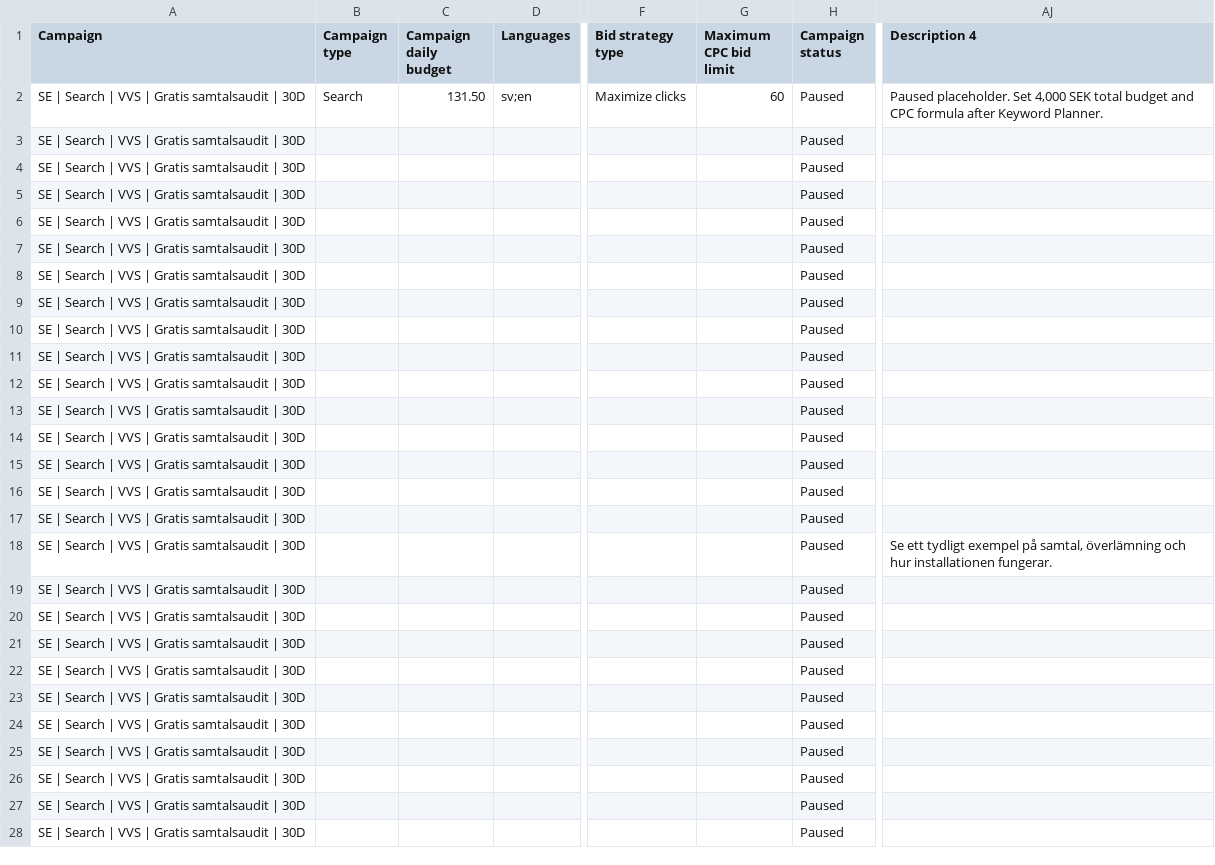
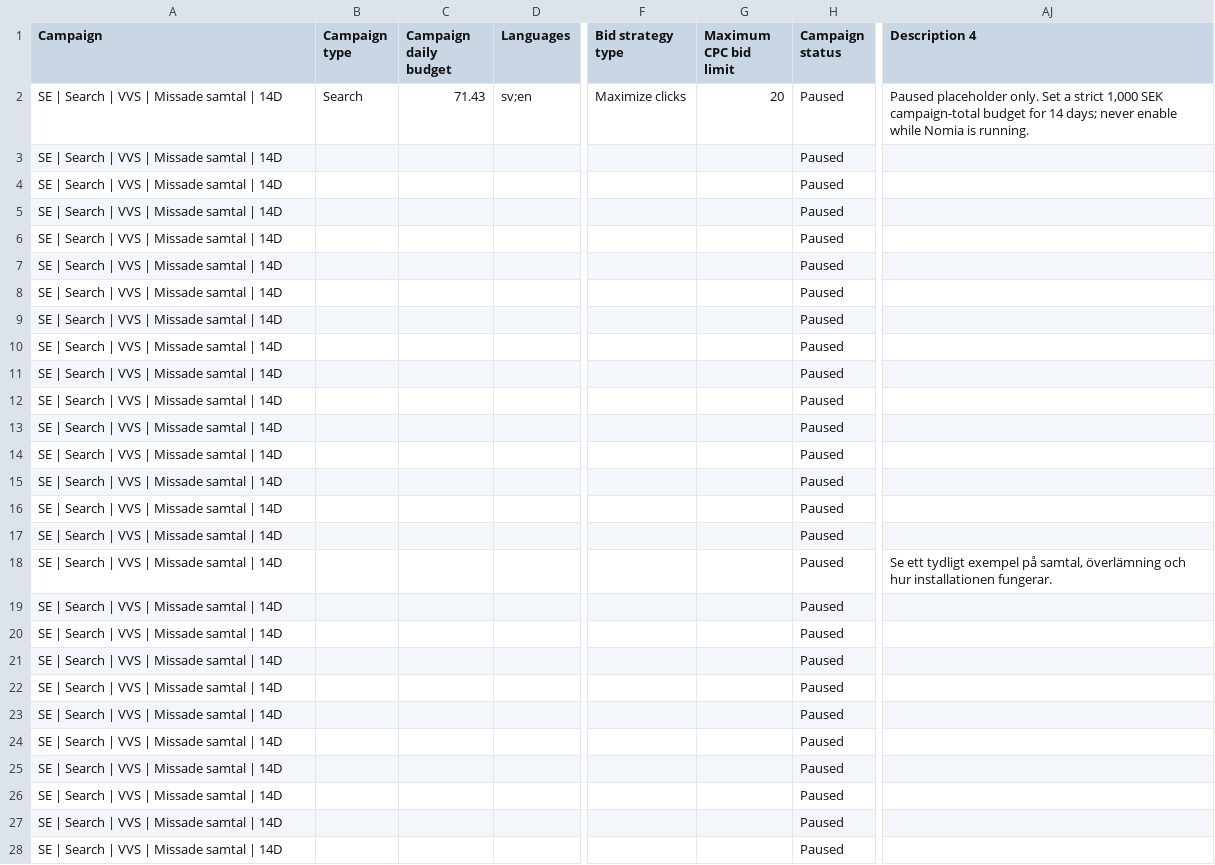
Before and after one commit to trueeveimage-cloud/leadline-ai-receptionist-pro, a CSV file: artifacts/google-ads/leadmap-vvs-search-build.csv, drawn as a sheet; only a part is shown, gaps mark what is left out; the diff covers the shown part only; the diff names each change by its address in the sheet, - before the commit and + after, or states it on an @@ line.

```diff
--- a/artifacts/google-ads/leadmap-vvs-search-build.csv
+++ b/artifacts/google-ads/leadmap-vvs-search-build.csv
-A2:A28 (Campaign): SE | Search | VVS | Gratis samtalsaudit | 30D
+A2:A28 (Campaign): SE | Search | VVS | Missade samtal | 14D
-C2 (Campaign daily budget): 131.50
+C2 (Campaign daily budget): 71.43
-G2 (Maximum CPC bid limit): 60
+G2 (Maximum CPC bid limit): 20
-AJ2 (Description 4): Paused placeholder. Set 4,000 SEK total budget and CPC formula after Keyword Planner.
+AJ2 (Description 4): Paused placeholder only. Set a strict 1,000 SEK campaign-total budget for 14 days; never enable while Nomia is running.
```
Also changed, not shown: 23 edited cells elsewhere in this file, artifacts/google-ads/leadmap-vvs-assets.csv, 3 other files.
